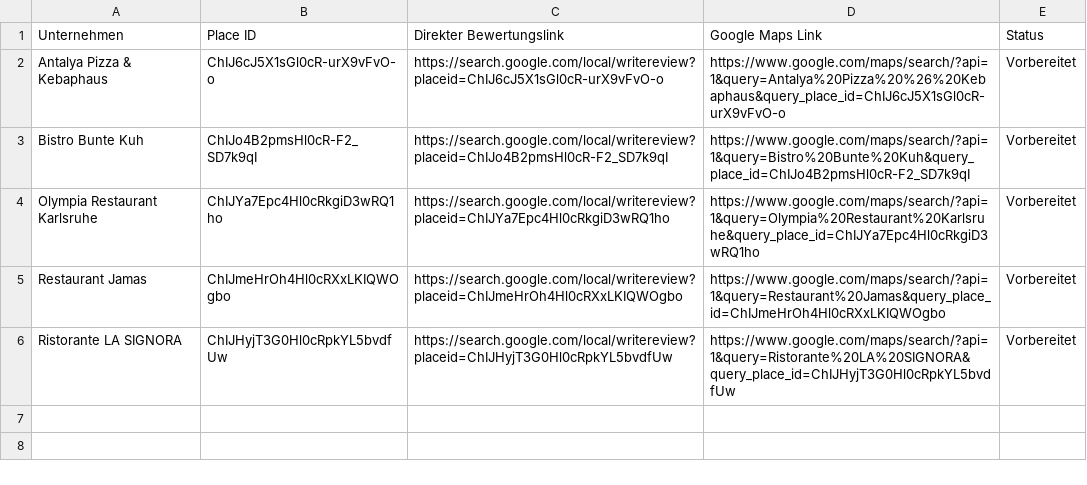
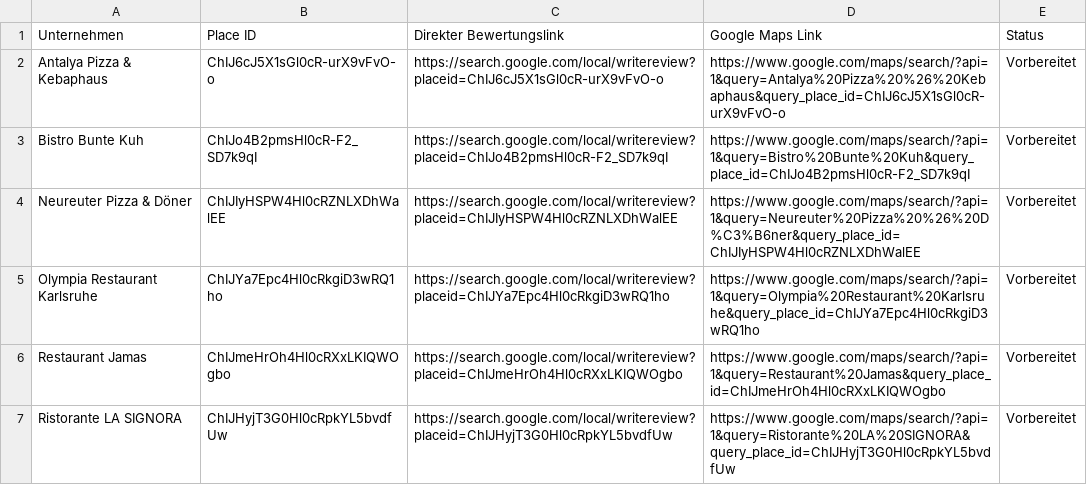
Before and after one commit to reviewspot-de/ReviewTracking, a CSV file: data/prospects.csv, drawn as a sheet; the diff names each change by its address in the sheet, - before the commit and + after, or states it on an @@ line.

```diff
--- a/data/prospects.csv
+++ b/data/prospects.csv
+row 4: Neureuter Pizza & Döner | ChIJIyHSPW4Hl0cRZNLXDhWalEE | https://search.google.com/local/writereview?placeid=ChIJIyHSPW4Hl0cRZNLXDhWalEE | https://www.google.com/maps/search/?api=1&query=Neureuter%20Pizza%20%26%20D%C3%B6ner&query_place_id=ChIJIyHSPW4Hl0cRZNLXDhWalEE | Vorbereitet
```
